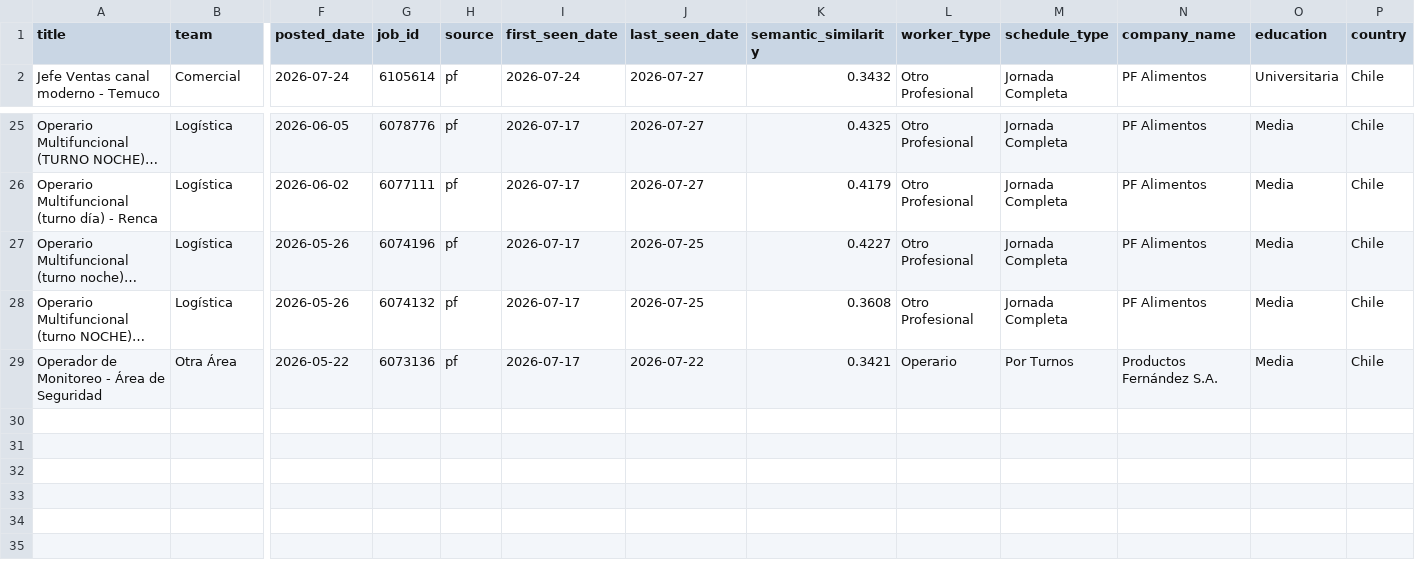
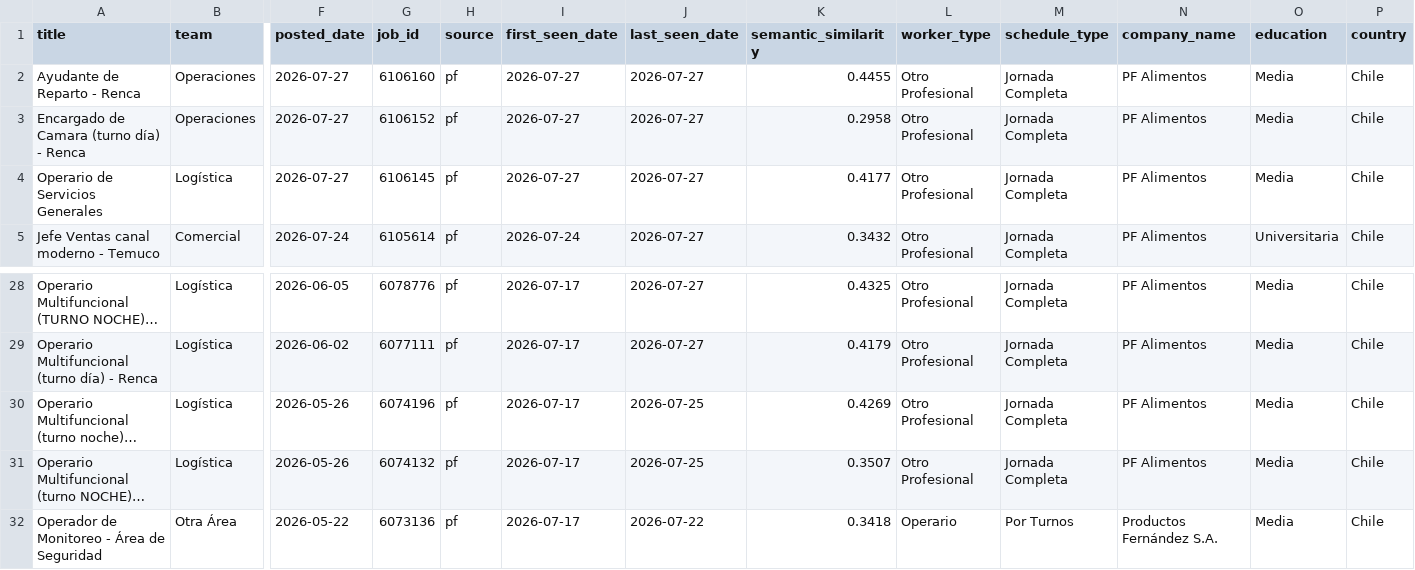
Before and after one commit to BarbaraPFloresRios/JobTrackerChile, a CSV file: data/raw/pf_jobs.csv, drawn as a sheet; only a part is shown, gaps mark what is left out; long unchanged cells end in …; addresses are those after the commit; rows hold the shown columns only; the diff names each change by its address in the sheet, - before the commit and + after, or states it on an @@ line.

```diff
--- a/data/raw/pf_jobs.csv
+++ b/data/raw/pf_jobs.csv
+row 2: Ayudante de Reparto - Renca | Operaciones | 2026-07-27 | 6106160 | pf | 2026-07-27 | 2026-07-27 | 0.4455 | Otro Profesional | Jornada Completa | PF Alimentos | Media | Chile
+row 3: Encargado de Camara (turno día) - Renca | Operaciones | 2026-07-27 | 6106152 | pf | 2026-07-27 | 2026-07-27 | 0.2958 | Otro Profesional | Jornada Completa | PF Alimentos | Media | Chile
+row 4: Operario de Servicios Generales | Logística | 2026-07-27 | 6106145 | pf | 2026-07-27 | 2026-07-27 | 0.4177 | Otro Profesional | Jornada Completa | PF Alimentos | Media | Chile
-K30 (semantic_similarity): 0.4227
+K30 (semantic_similarity): 0.4269
-K31 (semantic_similarity): 0.3608
+K31 (semantic_similarity): 0.3507
-K32 (semantic_similarity): 0.3421
+K32 (semantic_similarity): 0.3418
```
Also changed, not shown: data/raw/carozzi_jobs.csv, data/raw/ccu_jobs.csv, 20 other files.
